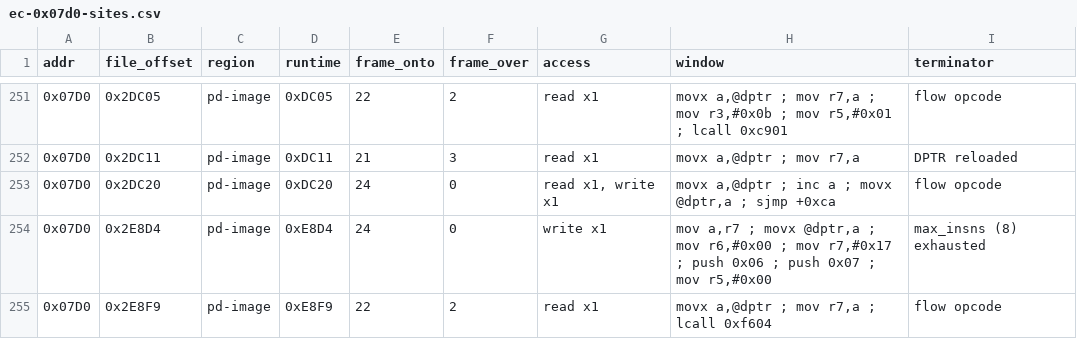
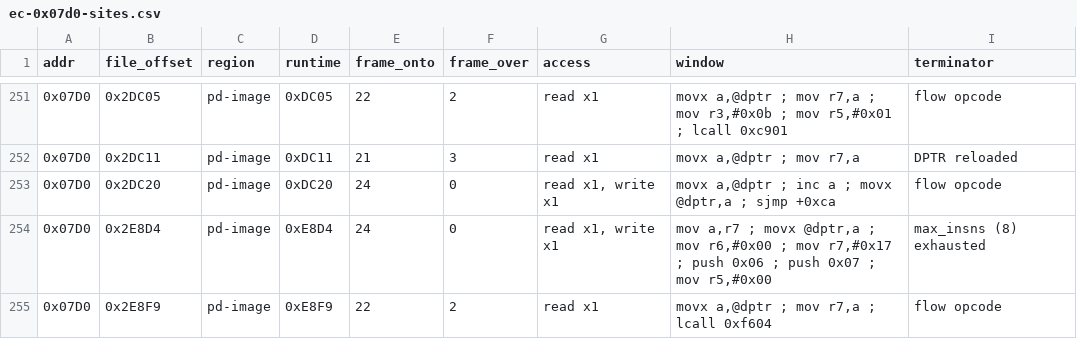
Before and after one commit to ElDavoo/tongfang-gm7mg7p-re, a CSV file: ec/annotations/ec-0x07d0-sites.csv, drawn as a sheet; only a part is shown, gaps mark what is left out.

```diff
--- a/ec/annotations/ec-0x07d0-sites.csv
+++ b/ec/annotations/ec-0x07d0-sites.csv
@@ -253,3 +253,3 @@ addr,file_offset,region,runtime,frame_onto,frame_over,access,window,terminator
 0x07D0,0x2DC20,pd-image,0xDC20,24,0,"read x1, write x1","movx a,@dptr ; inc a ; movx @dptr,a ; sjmp +0xca",flow opcode
-0x07D0,0x2E8D4,pd-image,0xE8D4,24,0,write x1,"mov a,r7 ; movx @dptr,a ; mov r6,#0x00 ; mov r7,#0x17 ; push 0x06 ; push 0x07 ; mov r5,#0x00",max_insns (8) exhausted
+0x07D0,0x2E8D4,pd-image,0xE8D4,24,0,"read x1, write x1","mov a,r7 ; movx @dptr,a ; mov r6,#0x00 ; mov r7,#0x17 ; push 0x06 ; push 0x07 ; mov r5,#0x00",max_insns (8) exhausted
 0x07D0,0x2E8F9,pd-image,0xE8F9,22,2,read x1,"movx a,@dptr ; mov r7,a ; lcall 0xf604",flow opcode
```
Also changed, not shown: ec/annotations/ec-07d6-07d7-sites.csv, ec/annotations/pd-0x07d0-07cc-clusters.csv, 15 other files.
